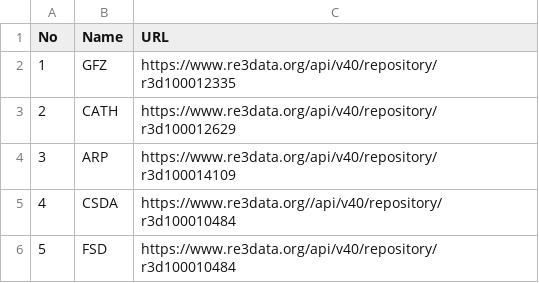
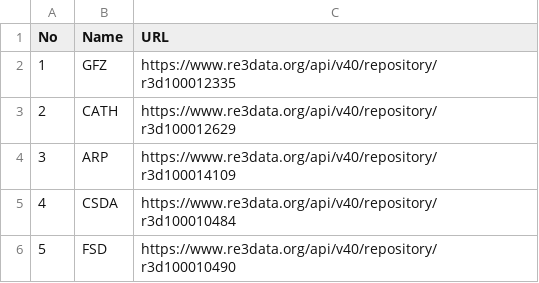
Before and after one commit to wimhugo/kb-attributes-eden-fidelis-trsp, a CSV file: .configs/ingest/harvester/list_re3data.csv, drawn as a sheet.

Commit message:
Fix URLs for CSDA and FSD in list_re3data.csv

```diff
--- a/.configs/ingest/harvester/list_re3data.csv
+++ b/.configs/ingest/harvester/list_re3data.csv
@@ -4,3 +4,3 @@ No,Name,URL
 3, ARP, https://www.re3data.org/api/v40/repository/r3d100014109
-4, CSDA, https://www.re3data.org//api/v40/repository/r3d100010484
-5, FSD, https://www.re3data.org/api/v40/repository/r3d100010484
+4, CSDA, https://www.re3data.org/api/v40/repository/r3d100010484
+5, FSD, https://www.re3data.org/api/v40/repository/r3d100010490
```
